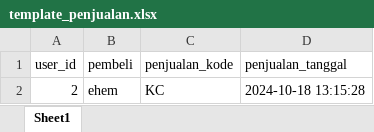
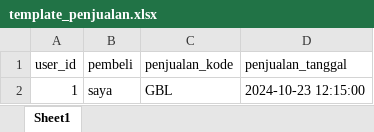
Before and after one commit to M-Dicky-Hanun-P/PWL_POS, an Excel workbook: public/template_penjualan.xlsx, sheet Sheet1, drawn as a sheet; values as stored, in another font and other column widths than the file's, no borders; removed rows and columns are numbered as before the commit, all else as after; the diff names each change by its address in the sheet, - before the commit and + after, or states it on an @@ line.

```diff
--- a/public/template_penjualan.xlsx (sheet Sheet1)
+++ b/public/template_penjualan.xlsx (sheet Sheet1)
-row 2: 2 | ehem | KC | 2024-10-18 13:15:28
+row 2: 1 | saya | GBL | 2024-10-23 12:15:00
```
Also changed, not shown: public/template_detail.xlsx, public/template_stok.xlsx, 10 other files.
